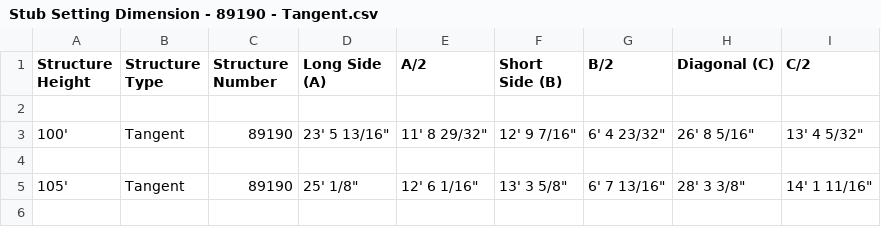
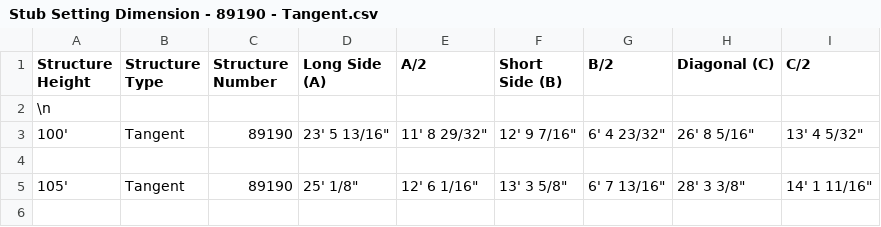
Before and after one commit to nsheler1/stub-reference-data, a CSV file: Stub Setting Dimension - 89190 - Tangent.csv, drawn as a sheet; only a part is shown.

Commit message:
Update Stub Setting Dimension - 89190 - Tangent.csv

```diff
--- a/Stub Setting Dimension - 89190 - Tangent.csv
+++ b/Stub Setting Dimension - 89190 - Tangent.csv
@@ -1,3 +1,3 @@
 Structure Height,Structure Type,Structure Number,Long Side (A),A/2,Short Side (B),B/2,Diagonal (C),C/2
-
+\n
 100',Tangent,89190,"23' 5 13/16""","11' 8 29/32""","12' 9 7/16""","6' 4 23/32""","26' 8 5/16""","13' 4 5/32"""
```
